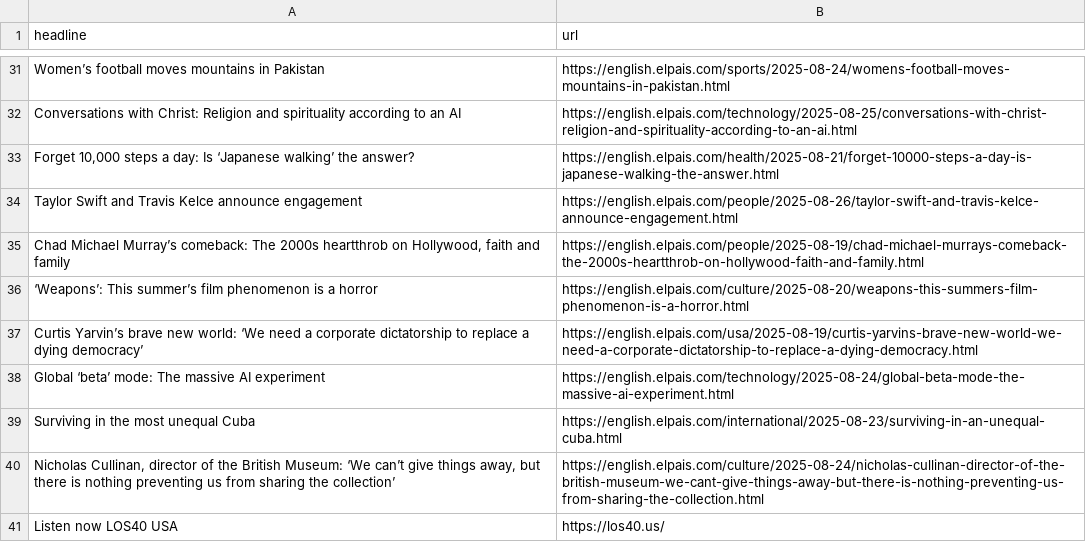
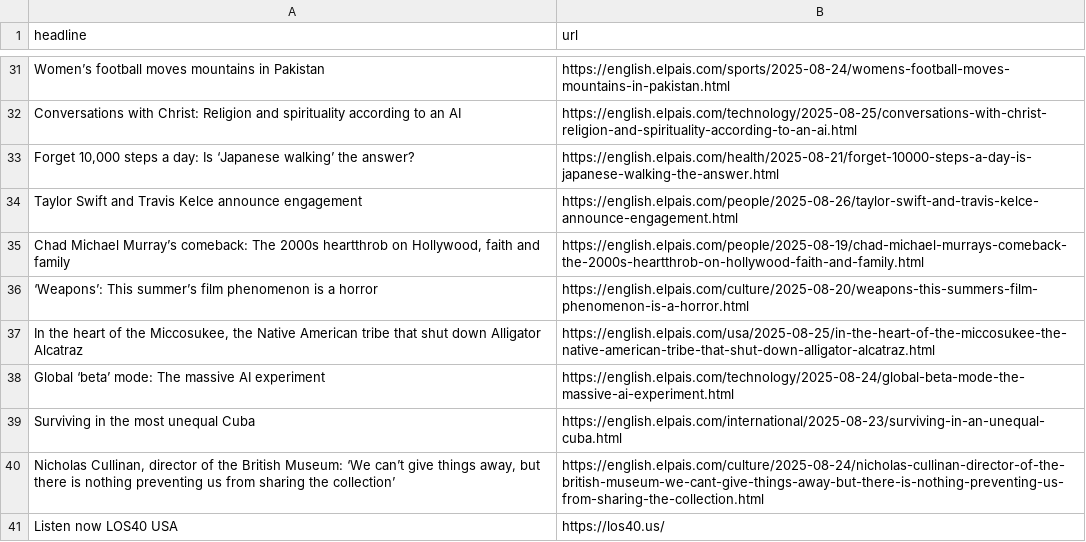
Before and after one commit to jam9501/el-pais-autoscraper, a CSV file: headlines.csv, drawn as a sheet; only a part is shown, gaps mark what is left out; removed rows and columns are numbered as before the commit, all else as after; the diff names each change by its address in the sheet, - before the commit and + after, or states it on an @@ line.

```diff
--- a/headlines.csv
+++ b/headlines.csv
-row 37: Curtis Yarvin’s brave new world: ‘We need a corporate dictatorship to replace a dying democracy’ | https://english.elpais.com/usa/2025-08-19/curtis-yarvins-brave-new-world-we-need-a-corporate-dictatorship-to-replace-a-dying-democracy.html
+row 37: In the heart of the Miccosukee, the Native American tribe that shut down Alligator Alcatraz | https://english.elpais.com/usa/2025-08-25/in-the-heart-of-the-miccosukee-the-native-american-tribe-that-shut-down-alligator-alcatraz.html
```
